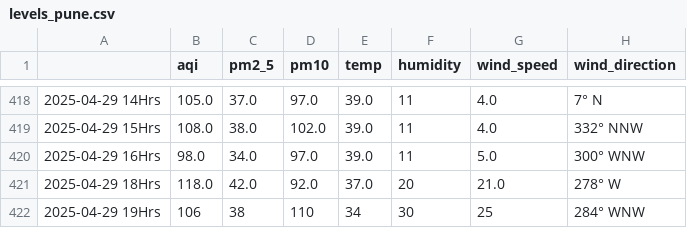
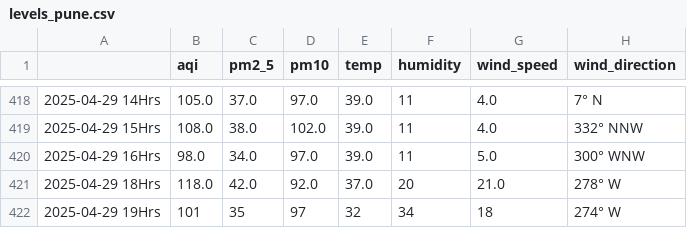
Before and after one commit to Prashant-Sharma-2056/Pollution-Tracker, a CSV file: levels_pune.csv, drawn as a sheet; only a part is shown, gaps mark what is left out.

```diff
--- a/levels_pune.csv
+++ b/levels_pune.csv
@@ -421,2 +421,2 @@
 2025-04-29 18Hrs,118.0,42.0,92.0,37.0,20,21.0,278° W
-2025-04-29 19Hrs,106,38,110,34,30,25,284° WNW
+2025-04-29 19Hrs,101,35,97,32,34,18,274° W
```
Also changed, not shown: levels_greater-noida.csv, levels_hyderabad.csv, 6 other files.
